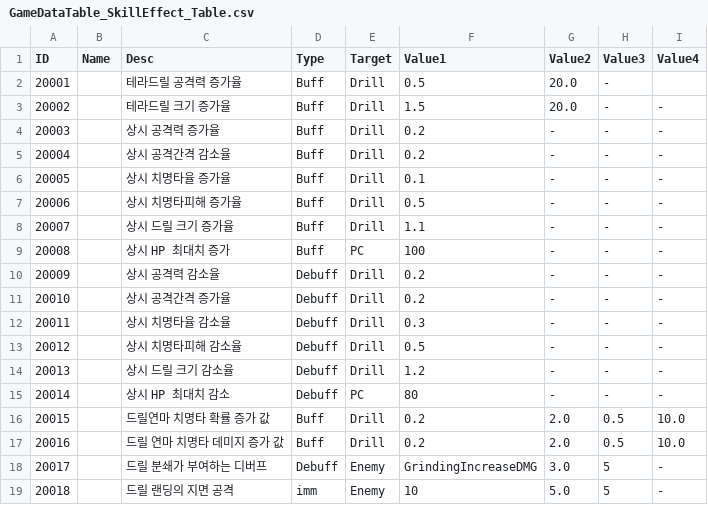
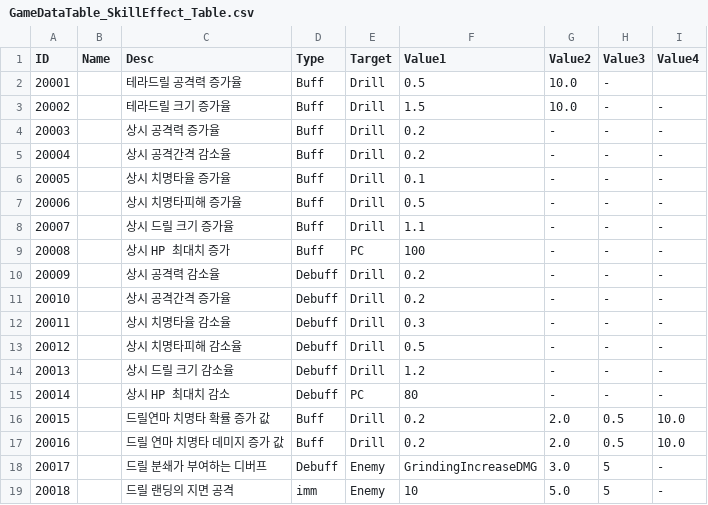
Before and after one commit to kupka05/Project_DR_KHT, a CSV file: Project_DR/Assets/Resources/CSVs/GameDataTable_SkillEffect_Table.csv, drawn as a sheet.

```diff
--- a/Project_DR/Assets/Resources/CSVs/GameDataTable_SkillEffect_Table.csv
+++ b/Project_DR/Assets/Resources/CSVs/GameDataTable_SkillEffect_Table.csv
@@ -1,4 +1,4 @@
 ID,Name,Desc,Type,Target,Value1,Value2,Value3,Value4
-20001,,테라드릴 공격력 증가율,Buff,Drill,0.5,20.0,-
-20002,,테라드릴 크기 증가율,Buff,Drill,1.5,20.0,-,-
+20001,,테라드릴 공격력 증가율,Buff,Drill,0.5,10.0,-
+20002,,테라드릴 크기 증가율,Buff,Drill,1.5,10.0,-,-
 20003,,상시 공격력 증가율,Buff,Drill,0.2,-,-,-
```
Also changed, not shown: Project_DR/Assets/Resources/CSVs/GameDataTable_Drill_Table.csv, 24 other files.
